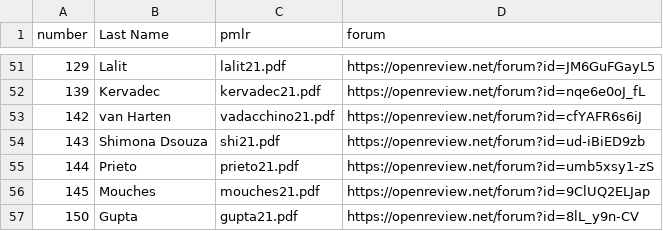
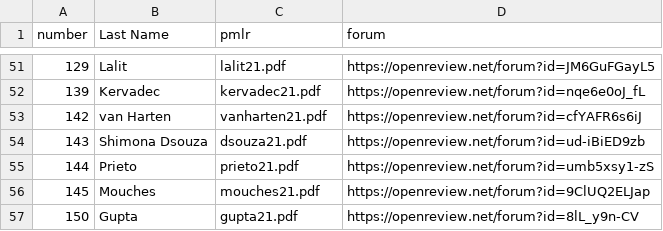
Before and after one commit to MIDL-Conference/midl-website-2021, a CSV file: midl2021_pmlr_map_openreview.csv, drawn as a sheet; only a part is shown, gaps mark what is left out.

Commit message:
Update midl2021_pmlr_map_openreview.csv

```diff
--- a/midl2021_pmlr_map_openreview.csv
+++ b/midl2021_pmlr_map_openreview.csv
@@ -52,4 +52,4 @@ number,Last Name,pmlr,forum
 139,Kervadec,kervadec21.pdf,https://openreview.net/forum?id=nqe6e0oJ_fL
-142,van Harten,vadacchino21.pdf,https://openreview.net/forum?id=cfYAFR6s6iJ
-143,Shimona Dsouza,shi21.pdf,https://openreview.net/forum?id=ud-iBiED9zb
+142,van Harten,vanharten21.pdf,https://openreview.net/forum?id=cfYAFR6s6iJ
+143,Shimona Dsouza,dsouza21.pdf,https://openreview.net/forum?id=ud-iBiED9zb
 144,Prieto,prieto21.pdf,https://openreview.net/forum?id=umb5xsy1-zS
```
